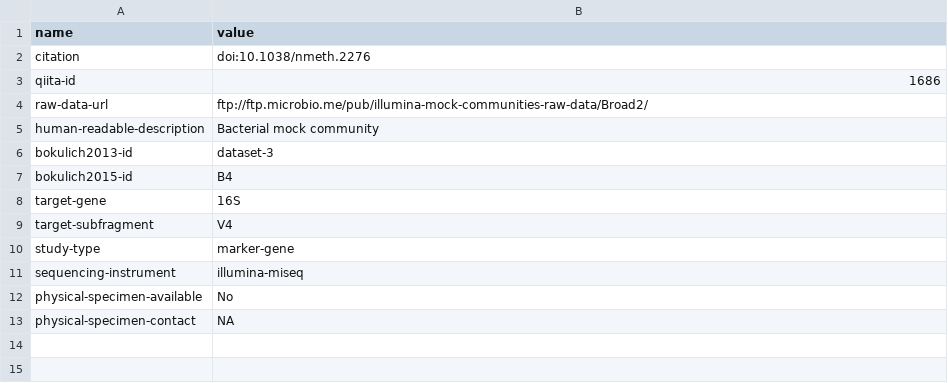
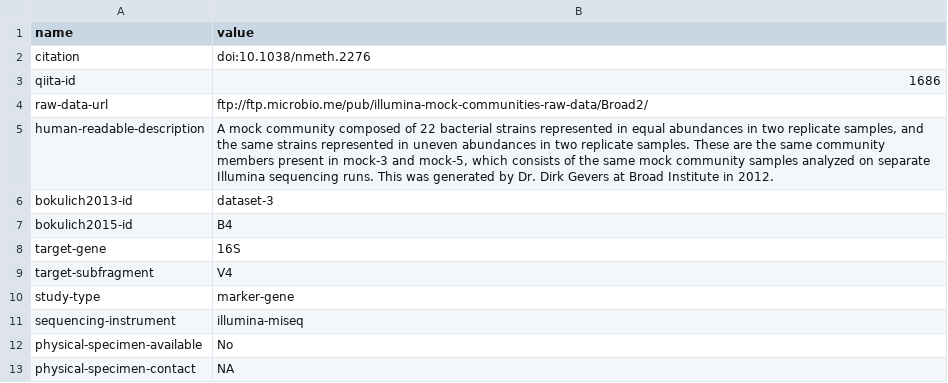
Before and after one commit to caporaso-lab/mockrobiota, a TSV file: data/mock-4/dataset-metadata.tsv, drawn as a sheet.

```diff
--- a/data/mock-4/dataset-metadata.tsv
+++ b/data/mock-4/dataset-metadata.tsv
@@ -4,3 +4,3 @@ qiita-id	1686
 raw-data-url	ftp://ftp.microbio.me/pub/illumina-mock-communities-raw-data/Broad2/
-human-readable-description	Bacterial mock community
+human-readable-description	A mock community composed of 22 bacterial strains represented in equal abundances in two replicate samples, and the same strains represented in uneven abundances in two replicate samples. These are the same community members present in mock-3 and mock-5, which consists of the same mock community samples analyzed on separate Illumina sequencing runs. This was generated by Dr. Dirk Gevers at Broad Institute in 2012.
 bokulich2013-id	dataset-3
```
Also changed, not shown: data/mock-1/dataset-metadata.tsv, data/mock-2/dataset-metadata.tsv, 8 other files.
